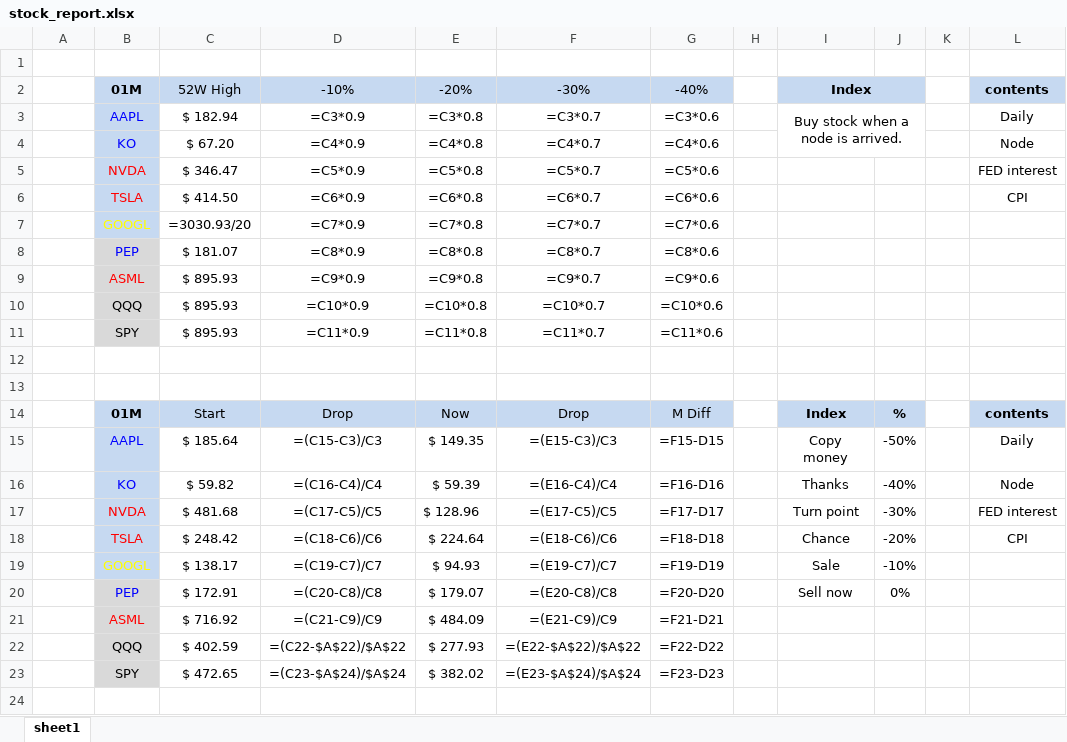
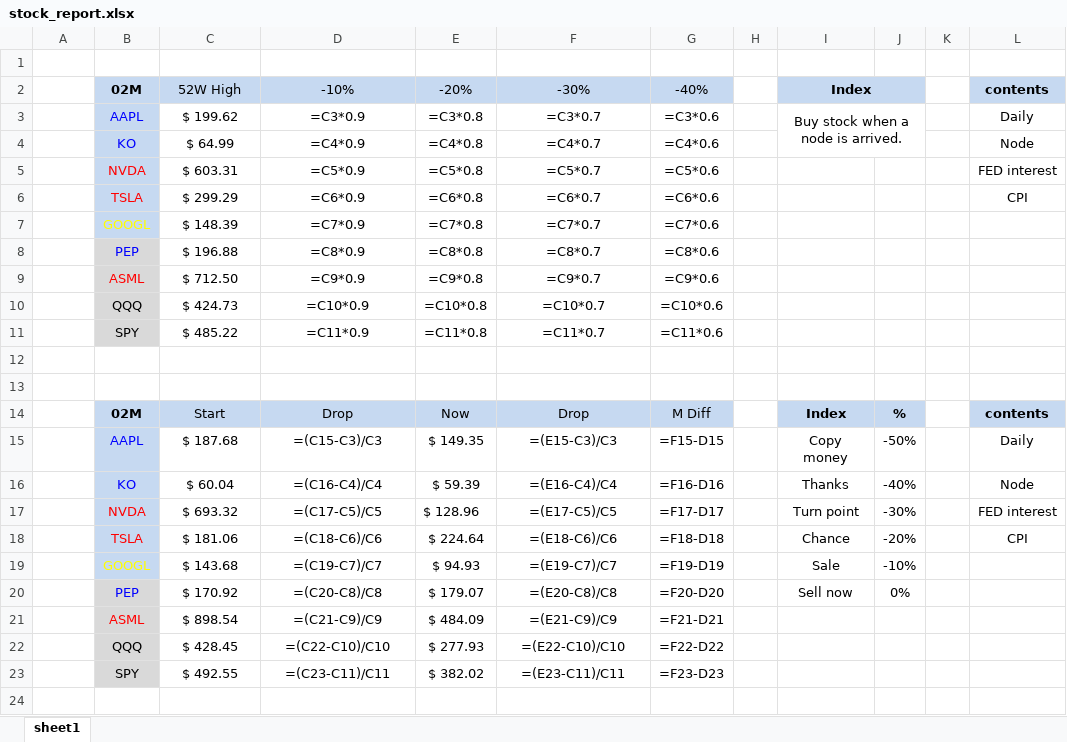
Before and after one commit to HiMyNameIsDavidKim/Auto_Stock_Report, an Excel workbook: report/stock_report.xlsx, sheet sheet1, drawn as a sheet; only a part is shown; values as stored, in another font and other column widths than the file's, no borders; formulas without a stored value are shown as written; the diff names each change by its address in the sheet, - before the commit and + after, or states it on an @@ line.

```diff
--- a/report/stock_report.xlsx (sheet sheet1)
+++ b/report/stock_report.xlsx (sheet sheet1)
-B2: 01M
+B2: 02M
-C3: $ 182.94
+C3: $ 199.62
-C4: $ 67.20
+C4: $ 64.99
-C5: $ 346.47
+C5: $ 603.31
-C6: $ 414.50
+C6: $ 299.29
-C7: =3030.93/20
+C7: $ 148.39
-C8: $ 181.07
+C8: $ 196.88
-C9: $ 895.93
+C9: $ 712.50
-C10: $ 895.93
+C10: $ 424.73
-C11: $ 895.93
+C11: $ 485.22
-B14: 01M
+B14: 02M
-C15: $ 185.64
+C15: $ 187.68
-C16: $ 59.82
+C16: $ 60.04
-C17: $ 481.68
+C17: $ 693.32
-C18: $ 248.42
+C18: $ 181.06
-C19: $ 138.17
+C19: $ 143.68
-C20: $ 172.91
+C20: $ 170.92
-C21: $ 716.92
+C21: $ 898.54
-C22: $ 402.59
+C22: $ 428.45
-D22: =(C22-$A$22)/$A$22
+D22: =(C22-C10)/C10
-F22: =(E22-$A$22)/$A$22
+F22: =(E22-C10)/C10
-C23: $ 472.65
+C23: $ 492.55
-D23: =(C23-$A$24)/$A$24
+D23: =(C23-C11)/C11
-F23: =(E23-$A$24)/$A$24
+F23: =(E23-C11)/C11
```
Also changed, not shown: report/stock_report_24-01-23 .xlsx, 2 other files.
